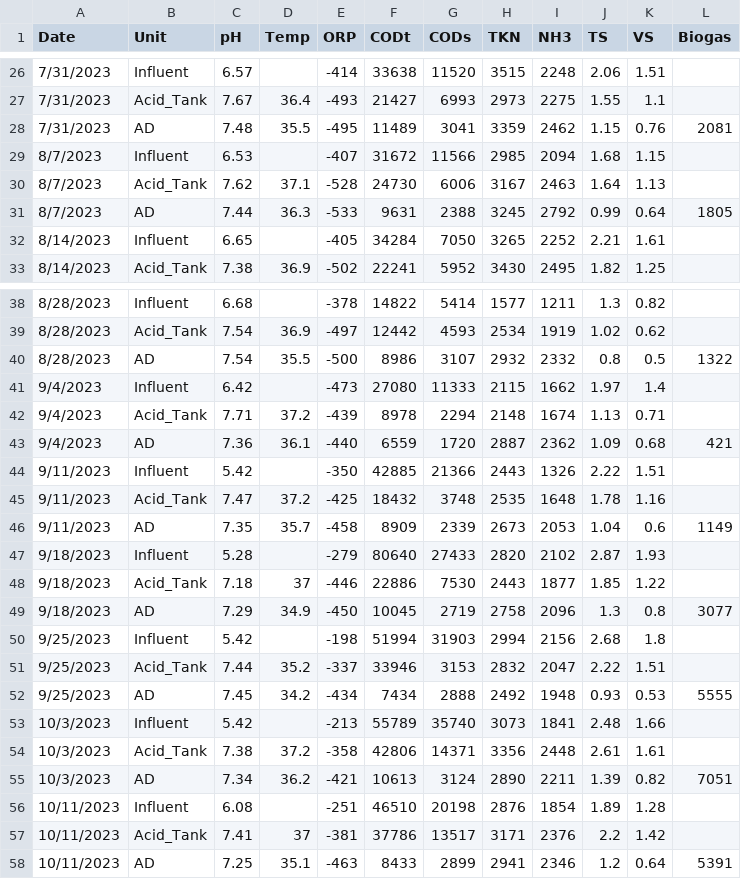
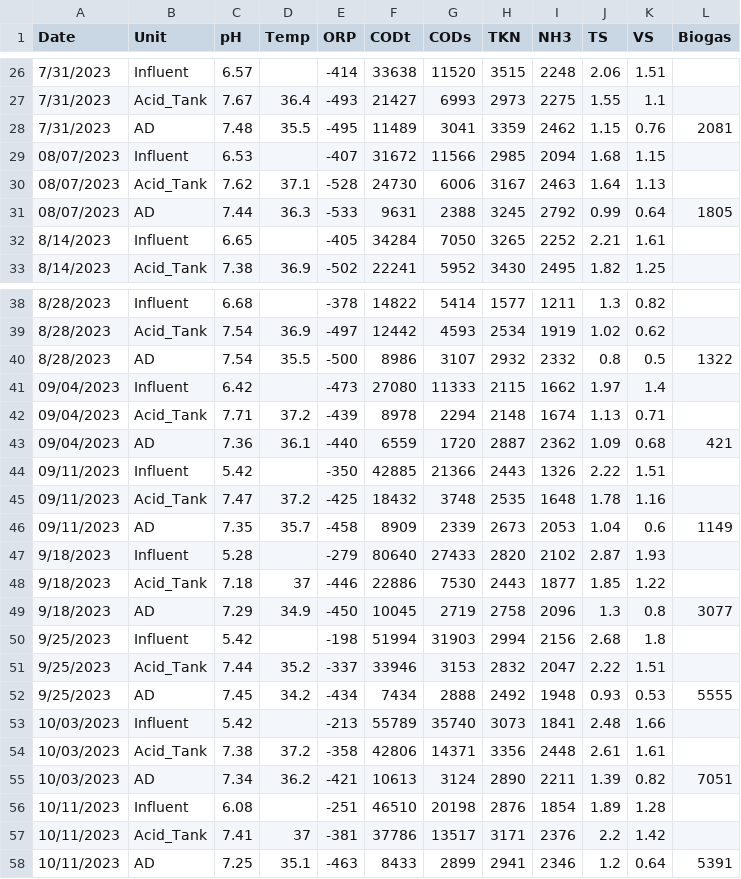
Before and after one commit to bryancastillo10/anaerodash, a CSV file: data/raw_ad.csv, drawn as a sheet; only a part is shown, gaps mark what is left out; the diff covers the shown part only.

Commit message:
update raw data

```diff
--- a/data/raw_ad.csv
+++ b/data/raw_ad.csv
@@ -28,5 +28,5 @@ Date,Unit,pH,Temp,ORP,CODt,CODs,TKN,NH3,TS,VS,Biogas
 7/31/2023,AD,7.48,35.5,-495,11489,3041,3359,2462,1.15,0.76,2081
-8/7/2023,Influent,6.53,,-407,31672,11566,2985,2094,1.68,1.15,
-8/7/2023,Acid_Tank,7.62,37.1,-528,24730,6006,3167,2463,1.64,1.13,
-8/7/2023,AD,7.44,36.3,-533,9631,2388,3245,2792,0.99,0.64,1805
+08/07/2023,Influent,6.53,,-407,31672,11566,2985,2094,1.68,1.15,
+08/07/2023,Acid_Tank,7.62,37.1,-528,24730,6006,3167,2463,1.64,1.13,
+08/07/2023,AD,7.44,36.3,-533,9631,2388,3245,2792,0.99,0.64,1805
 8/14/2023,Influent,6.65,,-405,34284,7050,3265,2252,2.21,1.61,
@@ -40,8 +40,8 @@ Date,Unit,pH,Temp,ORP,CODt,CODs,TKN,NH3,TS,VS,Biogas
 8/28/2023,AD,7.54,35.5,-500,8986,3107,2932,2332,0.8,0.5,1322
-9/4/2023,Influent,6.42,,-473,27080,11333,2115,1662,1.97,1.4,
-9/4/2023,Acid_Tank,7.71,37.2,-439,8978,2294,2148,1674,1.13,0.71,
-9/4/2023,AD,7.36,36.1,-440,6559,1720,2887,2362,1.09,0.68,421
-9/11/2023,Influent,5.42,,-350,42885,21366,2443,1326,2.22,1.51,
-9/11/2023,Acid_Tank,7.47,37.2,-425,18432,3748,2535,1648,1.78,1.16,
-9/11/2023,AD,7.35,35.7,-458,8909,2339,2673,2053,1.04,0.6,1149
+09/04/2023,Influent,6.42,,-473,27080,11333,2115,1662,1.97,1.4,
+09/04/2023,Acid_Tank,7.71,37.2,-439,8978,2294,2148,1674,1.13,0.71,
+09/04/2023,AD,7.36,36.1,-440,6559,1720,2887,2362,1.09,0.68,421
+09/11/2023,Influent,5.42,,-350,42885,21366,2443,1326,2.22,1.51,
+09/11/2023,Acid_Tank,7.47,37.2,-425,18432,3748,2535,1648,1.78,1.16,
+09/11/2023,AD,7.35,35.7,-458,8909,2339,2673,2053,1.04,0.6,1149
 9/18/2023,Influent,5.28,,-279,80640,27433,2820,2102,2.87,1.93,
@@ -52,5 +52,5 @@ Date,Unit,pH,Temp,ORP,CODt,CODs,TKN,NH3,TS,VS,Biogas
 9/25/2023,AD,7.45,34.2,-434,7434,2888,2492,1948,0.93,0.53,5555
-10/3/2023,Influent,5.42,,-213,55789,35740,3073,1841,2.48,1.66,
-10/3/2023,Acid_Tank,7.38,37.2,-358,42806,14371,3356,2448,2.61,1.61,
-10/3/2023,AD,7.34,36.2,-421,10613,3124,2890,2211,1.39,0.82,7051
+10/03/2023,Influent,5.42,,-213,55789,35740,3073,1841,2.48,1.66,
+10/03/2023,Acid_Tank,7.38,37.2,-358,42806,14371,3356,2448,2.61,1.61,
+10/03/2023,AD,7.34,36.2,-421,10613,3124,2890,2211,1.39,0.82,7051
 10/11/2023,Influent,6.08,,-251,46510,20198,2876,1854,1.89,1.28,
```
Also changed, not shown: 6 added rows and 13 edited cells elsewhere in this file.
